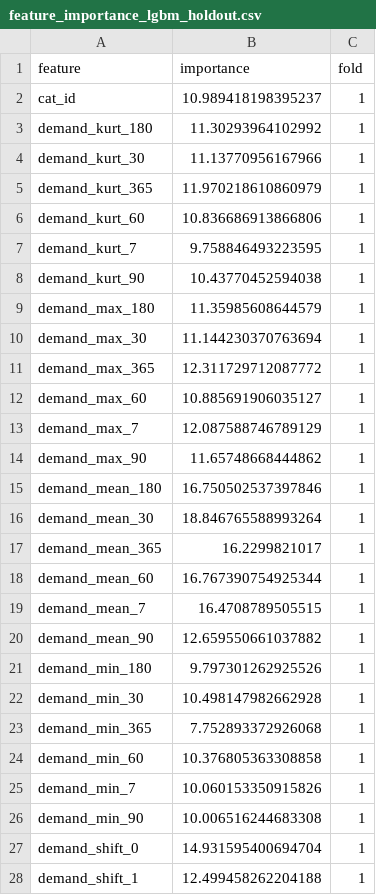
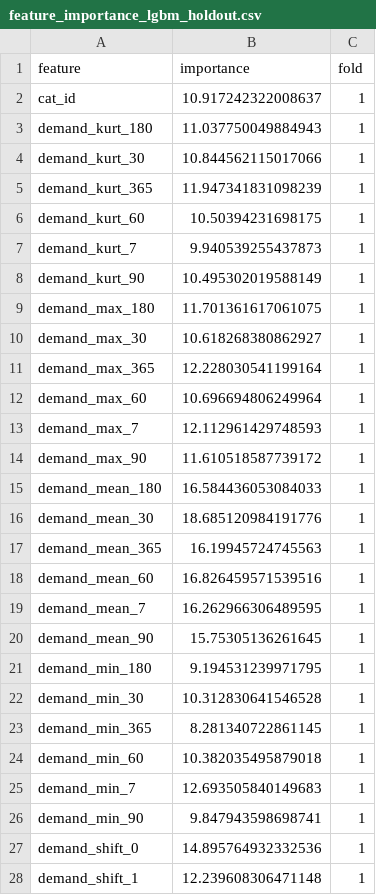
Before and after one commit to MitsuruFujiwara/M5-Forecasting-Accuracy, a CSV file: imp/feature_importance_lgbm_holdout.csv, drawn as a sheet; only a part is shown; the diff covers the shown part only.

```diff
--- a/imp/feature_importance_lgbm_holdout.csv
+++ b/imp/feature_importance_lgbm_holdout.csv
@@ -1,28 +1,28 @@
 feature,importance,fold
-cat_id,10.989418198395237,1
-demand_kurt_180,11.30293964102992,1
-demand_kurt_30,11.13770956167966,1
-demand_kurt_365,11.970218610860979,1
-demand_kurt_60,10.836686913866806,1
-demand_kurt_7,9.758846493223595,1
-demand_kurt_90,10.43770452594038,1
-demand_max_180,11.35985608644579,1
-demand_max_30,11.144230370763694,1
-demand_max_365,12.311729712087772,1
-demand_max_60,10.885691906035127,1
-demand_max_7,12.087588746789129,1
-demand_max_90,11.65748668444862,1
-demand_mean_180,16.750502537397846,1
-demand_mean_30,18.846765588993264,1
-demand_mean_365,16.2299821017,1
-demand_mean_60,16.767390754925344,1
-demand_mean_7,16.4708789505515,1
-demand_mean_90,12.659550661037882,1
-demand_min_180,9.797301262925526,1
-demand_min_30,10.498147982662928,1
-demand_min_365,7.752893372926068,1
-demand_min_60,10.376805363308858,1
-demand_min_7,10.060153350915826,1
-demand_min_90,10.006516244683308,1
-demand_shift_0,14.931595400694704,1
-demand_shift_1,12.499458262204188,1
+cat_id,10.917242322008637,1
+demand_kurt_180,11.037750049884943,1
+demand_kurt_30,10.844562115017066,1
+demand_kurt_365,11.947341831098239,1
+demand_kurt_60,10.50394231698175,1
+demand_kurt_7,9.940539255437873,1
+demand_kurt_90,10.495302019588149,1
+demand_max_180,11.701361617061075,1
+demand_max_30,10.618268380862927,1
+demand_max_365,12.228030541199164,1
+demand_max_60,10.696694806249964,1
+demand_max_7,12.112961429748593,1
+demand_max_90,11.610518587739172,1
+demand_mean_180,16.584436053084033,1
+demand_mean_30,18.685120984191776,1
+demand_mean_365,16.19945724745563,1
+demand_mean_60,16.826459571539516,1
+demand_mean_7,16.262966306489595,1
+demand_mean_90,15.75305136261645,1
+demand_min_180,9.194531239971795,1
+demand_min_30,10.312830641546528,1
+demand_min_365,8.281340722861145,1
+demand_min_60,10.382035495879018,1
+demand_min_7,12.693505840149683,1
+demand_min_90,9.847943598698741,1
+demand_shift_0,14.895764932332536,1
+demand_shift_1,12.239608306471148,1
```
Also changed, not shown: 34 edited cells elsewhere in this file, 3 other files.
